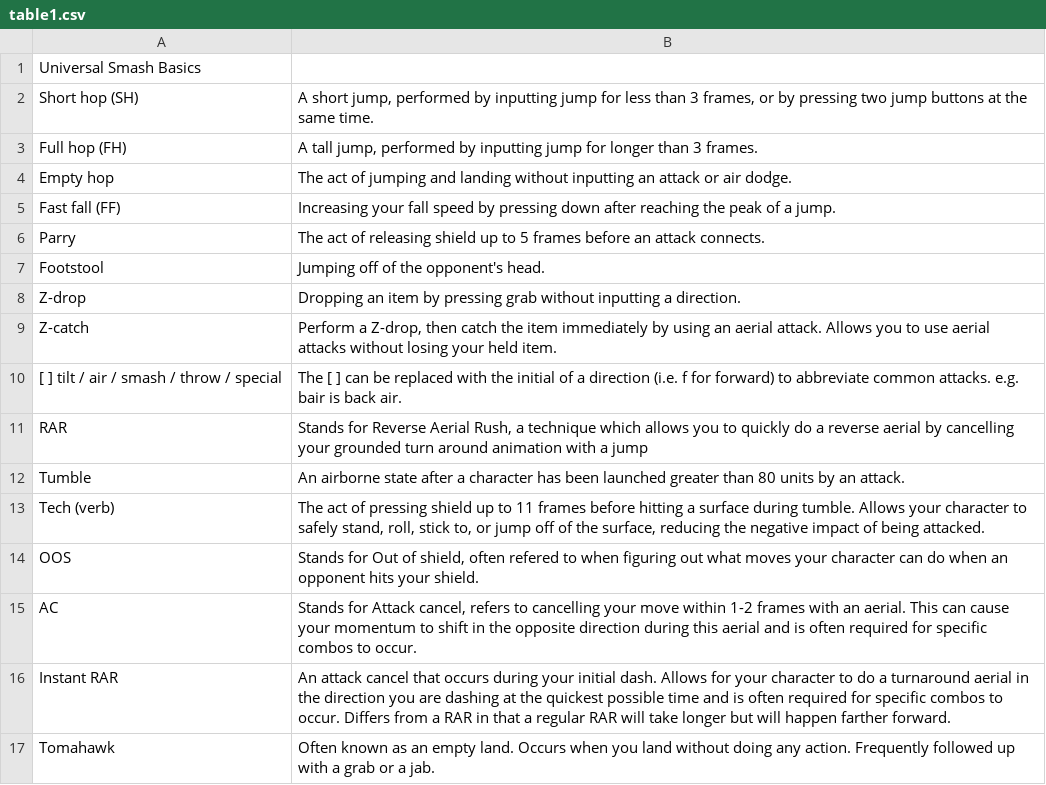
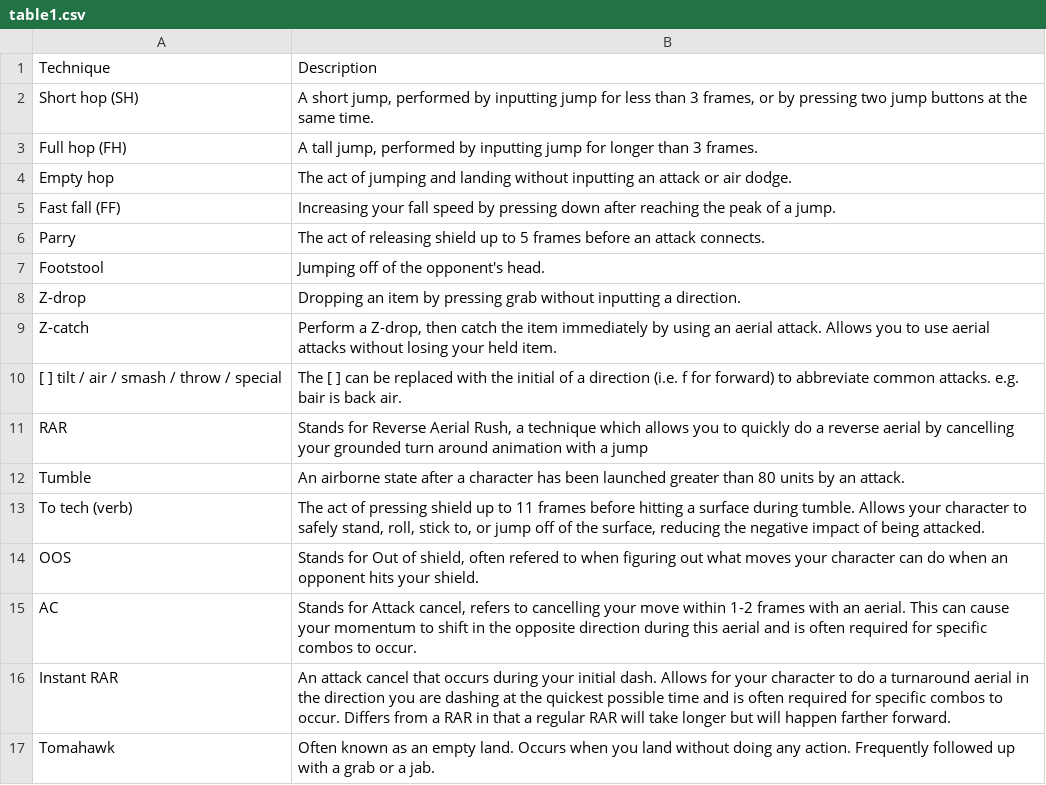
Before and after one commit to the-potatocouch/bjr, a CSV file: docs/source/table1.csv, drawn as a sheet.

```diff
--- a/docs/source/table1.csv
+++ b/docs/source/table1.csv
@@ -1,2 +1,2 @@
-Universal Smash Basics,
+Technique, Description
 Short hop (SH),"A short jump, performed by inputting jump for less than 3 frames, or by pressing two jump buttons at the same time."
@@ -12,3 +12,3 @@ RAR,"Stands for Reverse Aerial Rush, a technique which allows you to quickly do
 Tumble,An airborne state after a character has been launched greater than 80 units by an attack.
-Tech (verb),"The act of pressing shield up to 11 frames before hitting a surface during tumble. Allows your character to safely stand, roll, stick to, or jump off of the surface, reducing the negative impact of being attacked."
+To tech (verb),"The act of pressing shield up to 11 frames before hitting a surface during tumble. Allows your character to safely stand, roll, stick to, or jump off of the surface, reducing the negative impact of being attacked."
 OOS,"Stands for Out of shield, often refered to when figuring out what moves your character can do when an opponent hits your shield."
```
Also changed, not shown: docs/source/table2.csv, 5 other files.
